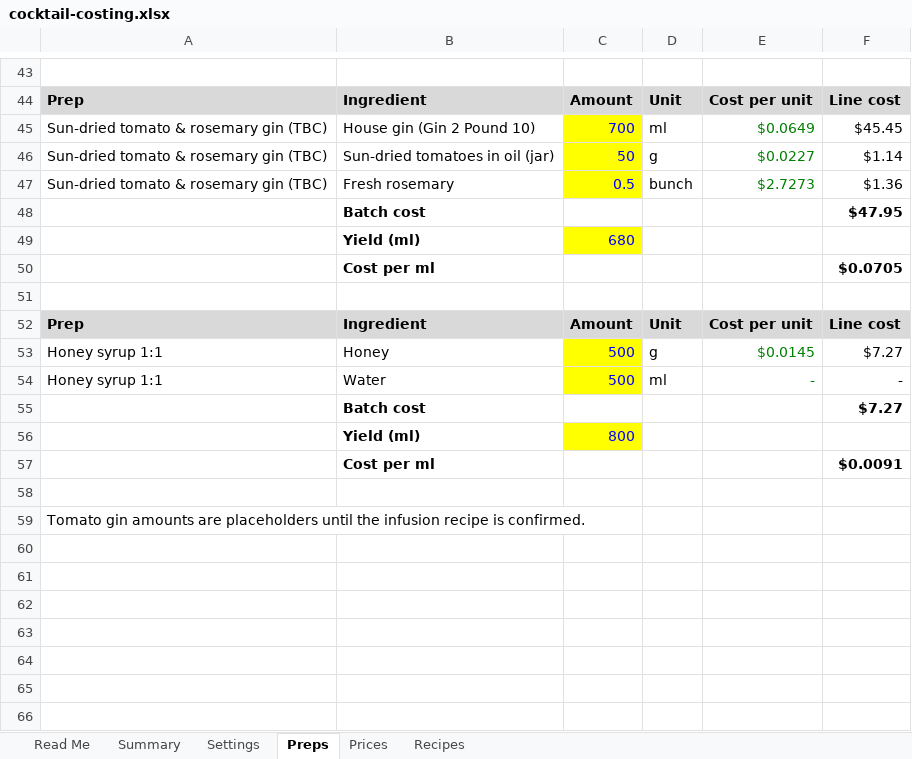
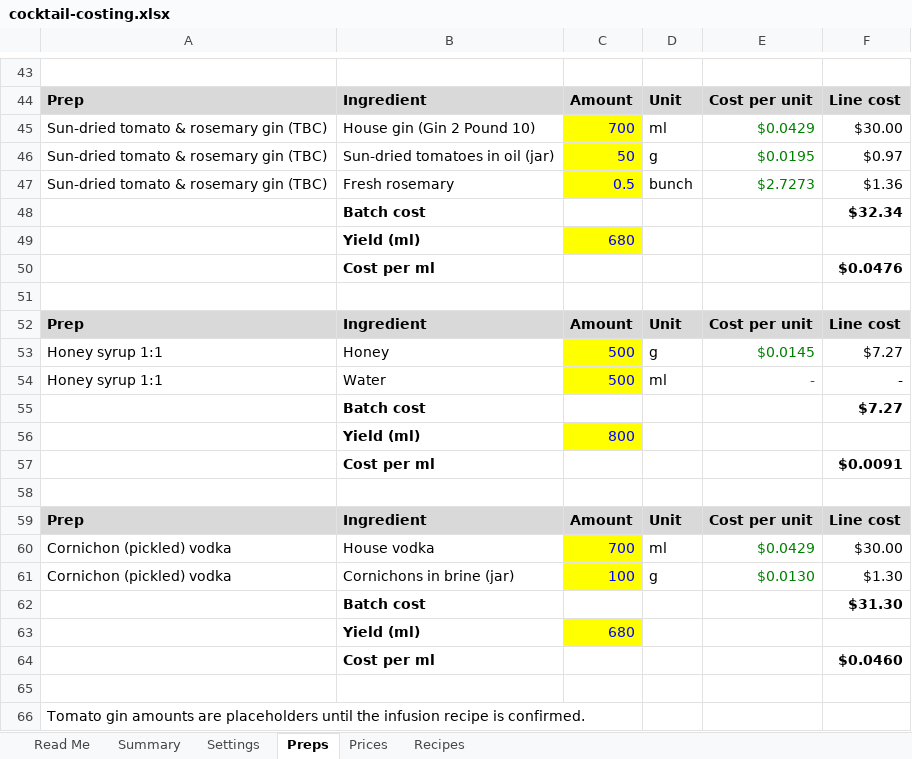
Before and after one commit to ArianKalantari1/cobber, an Excel workbook: docs/menu/cocktail-costing.xlsx, sheet Preps, drawn as a sheet; only a part is shown, gaps mark what is left out; values as stored, in another font and other column widths than the file's, no borders; the diff names each change by its address in the sheet, - before the commit and + after, or states it on an @@ line.

```diff
--- a/docs/menu/cocktail-costing.xlsx (sheet Preps)
+++ b/docs/menu/cocktail-costing.xlsx (sheet Preps)
-E45: $0.0649
+E45: $0.0429
-F45: $45.45
+F45: $30.00
-E46: $0.0227
+E46: $0.0195
-F46: $1.14
+F46: $0.97
-F48: $47.95
+F48: $32.34
-F50: $0.0705
+F50: $0.0476
+row 58: (empty)
+row 59: Prep | Ingredient | Amount | Unit | Cost per unit | Line cost
+row 60: Cornichon (pickled) vodka | House vodka | 700 | ml | $0.0429 | $30.00
+row 61: Cornichon (pickled) vodka | Cornichons in brine (jar) | 100 | g | $0.0130 | $1.30
+row 62:  | Batch cost |  |  |  | $31.30
+row 63:  | Yield (ml) | 680
+row 64:  | Cost per ml |  |  |  | $0.0460
```
Also changed, not shown: sheet Recipes, sheet Prices, sheet Summary, formulas that keep their value.
